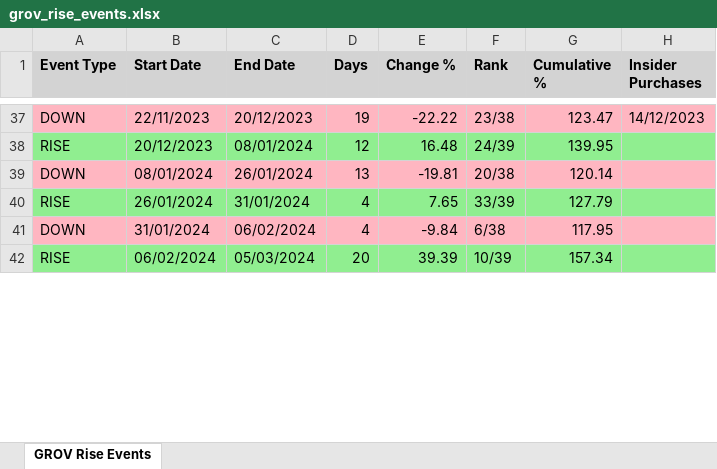
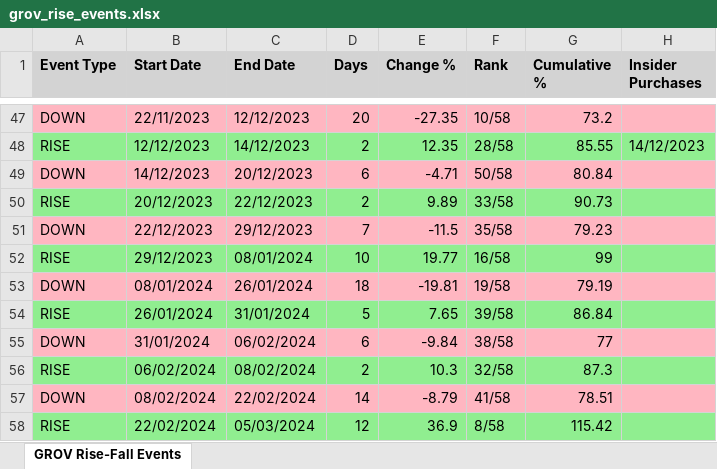
Before and after one commit to sagivO2150/me-stocks, an Excel workbook: output CSVs/grov_rise_events.xlsx, sheet GROV Rise-Fall Events, drawn as a sheet; only a part is shown, gaps mark what is left out; values as stored, in another font and other column widths than the file's, no borders; addresses are those after the commit; the diff covers the shown part only; the diff names each change by its address in the sheet, - before the commit and + after, or states it on an @@ line.

Commit message:
Improve backtest logic; refine CSV output formatting
Enhanced the insider conviction strategy backtest script and updated the accompanying CSV file for better clarity and data representation.

- Added price history tracking for rise start detection in backtest logic.
- Implemented event tracking for improved CSV/Excel output.
- Updated grov_rise_events.xlsx with refined data formatting.

============================================================
  FEATURE LABELS
============================================================

# POC_tests

```diff
--- a/output CSVs/grov_rise_events.xlsx (sheet GROV Rise-Fall Events)
+++ b/output CSVs/grov_rise_events.xlsx (sheet GROV Rise-Fall Events)
-sheet tab: GROV Rise Events
+sheet tab: GROV Rise-Fall Events
-C47 (End Date): 20/12/2023
+C47 (End Date): 12/12/2023
-D47 (Days): 19
+D47 (Days): 20
-E47 (Change %): -22.22
+E47 (Change %): -27.35
-F47 (Rank): 23/38
+F47 (Rank): 10/58
-G47 (Cumulative %): 123.47
+G47 (Cumulative %): 73.2
-H47 (Insider Purchases): 14/12/2023
+H47 (Insider Purchases): (empty)
+row 48: RISE | 12/12/2023 | 14/12/2023 | 2 | 12.35 | 28/58 | 85.55 | 14/12/2023
+row 49: DOWN | 14/12/2023 | 20/12/2023 | 6 | -4.71 | 50/58 | 80.84
-C50 (End Date): 08/01/2024
+C50 (End Date): 22/12/2023
-D50 (Days): 12
+D50 (Days): 2
-E50 (Change %): 16.48
+E50 (Change %): 9.89
-F50 (Rank): 24/39
+F50 (Rank): 33/58
-G50 (Cumulative %): 139.95
+G50 (Cumulative %): 90.73
+row 51: DOWN | 22/12/2023 | 29/12/2023 | 7 | -11.5 | 35/58 | 79.23
+row 52: RISE | 29/12/2023 | 08/01/2024 | 10 | 19.77 | 16/58 | 99
-D53 (Days): 13
+D53 (Days): 18
-F53 (Rank): 20/38
+F53 (Rank): 19/58
-G53 (Cumulative %): 120.14
+G53 (Cumulative %): 79.19
-D54 (Days): 4
+D54 (Days): 5
-F54 (Rank): 33/39
+F54 (Rank): 39/58
-G54 (Cumulative %): 127.79
+G54 (Cumulative %): 86.84
-D55 (Days): 4
+D55 (Days): 6
-F55 (Rank): 6/38
+F55 (Rank): 38/58
-G55 (Cumulative %): 117.95
+G55 (Cumulative %): 77
-C56 (End Date): 05/03/2024
+C56 (End Date): 08/02/2024
-D56 (Days): 20
+D56 (Days): 2
-E56 (Change %): 39.39
+E56 (Change %): 10.3
-F56 (Rank): 10/39
+F56 (Rank): 32/58
-G56 (Cumulative %): 157.34
+G56 (Cumulative %): 87.3
+row 57: DOWN | 08/02/2024 | 22/02/2024 | 14 | -8.79 | 41/58 | 78.51
+row 58: RISE | 22/02/2024 | 05/03/2024 | 12 | 36.9 | 8/58 | 115.42
```
Also changed, not shown: 64 added rows, 31 removed rows and 172 edited cells elsewhere in this sheet, 1 other file.
